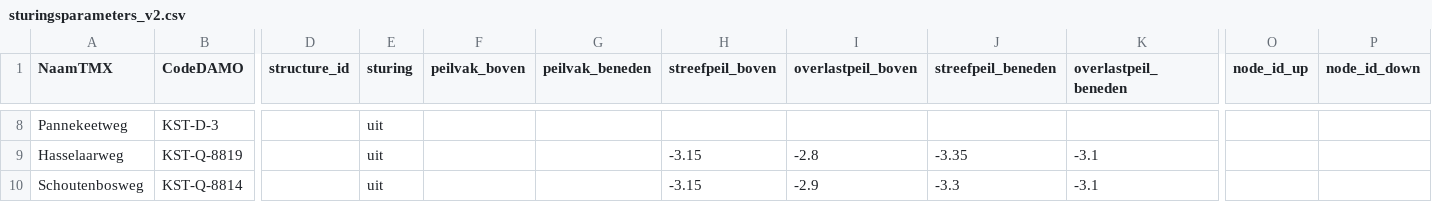
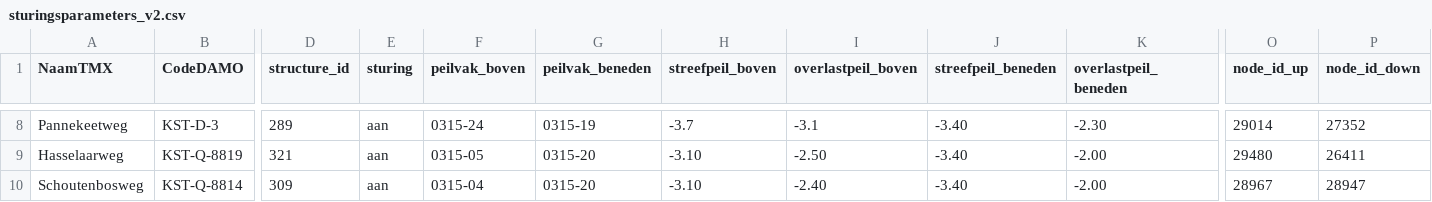
Before and after one commit to MargaritaLK/rtcxdata, a CSV file: sturingsparameters_v2.csv, drawn as a sheet; only a part is shown, gaps mark what is left out; the diff covers the shown part only; the diff names each change by its address in the sheet, - before the commit and + after, or states it on an @@ line.

```diff
--- a/sturingsparameters_v2.csv
+++ b/sturingsparameters_v2.csv
-D8 (structure_id): (empty)
+D8 (structure_id): 289
-E8:E10 (sturing): uit
+E8:E10 (sturing): aan
-F8 (peilvak_boven): (empty)
+F8 (peilvak_boven): 0315-24
-G8 (peilvak_beneden): (empty)
+G8 (peilvak_beneden): 0315-19
-H8 (streefpeil_boven): (empty)
+H8 (streefpeil_boven): -3.7
-I8 (overlastpeil_boven): (empty)
+I8 (overlastpeil_boven): -3.1
-J8 (streefpeil_beneden): (empty)
+J8 (streefpeil_beneden): -3.40
-K8 (overlastpeil_beneden): (empty)
+K8 (overlastpeil_beneden): -2.30
-O8 (node_id_up): (empty)
+O8 (node_id_up): 29014
-P8 (node_id_down): (empty)
+P8 (node_id_down): 27352
-D9 (structure_id): (empty)
+D9 (structure_id): 321
-F9 (peilvak_boven): (empty)
+F9 (peilvak_boven): 0315-05
-G9:G10 (peilvak_beneden): (empty)
+G9:G10 (peilvak_beneden): 0315-20
-H9:H10 (streefpeil_boven): -3.15
+H9:H10 (streefpeil_boven): -3.10
-I9 (overlastpeil_boven): -2.8
+I9 (overlastpeil_boven): -2.50
-J9 (streefpeil_beneden): -3.35
+J9 (streefpeil_beneden): -3.40
-K9:K10 (overlastpeil_beneden): -3.1
+K9:K10 (overlastpeil_beneden): -2.00
-O9 (node_id_up): (empty)
+O9 (node_id_up): 29480
-P9 (node_id_down): (empty)
+P9 (node_id_down): 26411
-D10 (structure_id): (empty)
+D10 (structure_id): 309
-F10 (peilvak_boven): (empty)
+F10 (peilvak_boven): 0315-04
-I10 (overlastpeil_boven): -2.9
+I10 (overlastpeil_boven): -2.40
-J10 (streefpeil_beneden): -3.3
+J10 (streefpeil_beneden): -3.40
-O10 (node_id_up): (empty)
+O10 (node_id_up): 28967
-P10 (node_id_down): (empty)
+P10 (node_id_down): 28947
```
Also changed, not shown: 45 edited cells elsewhere in this file, kleuren.csv, 1 other file.
